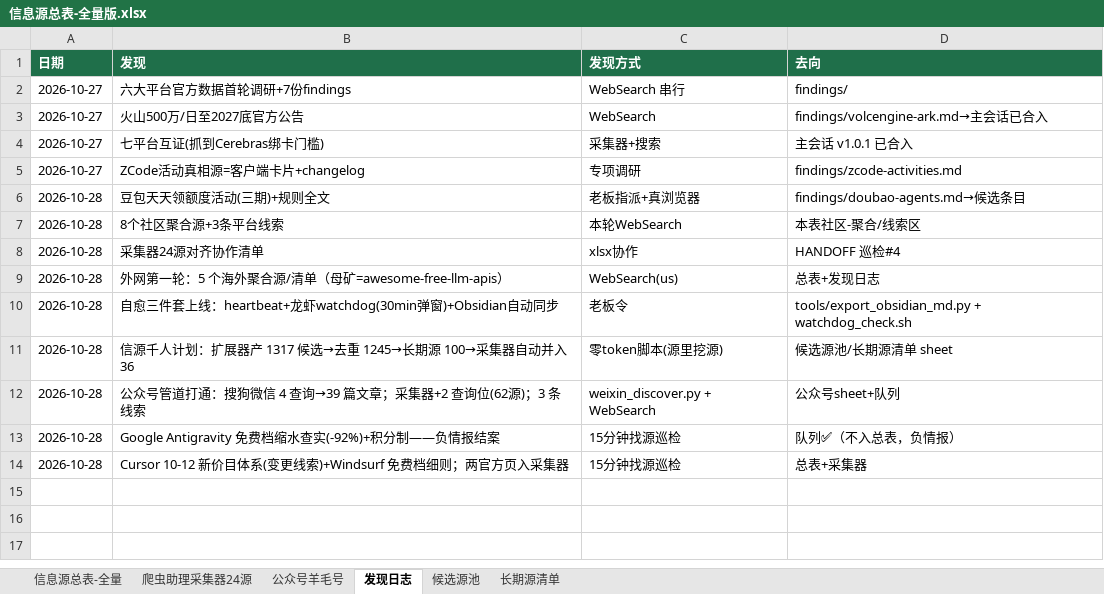
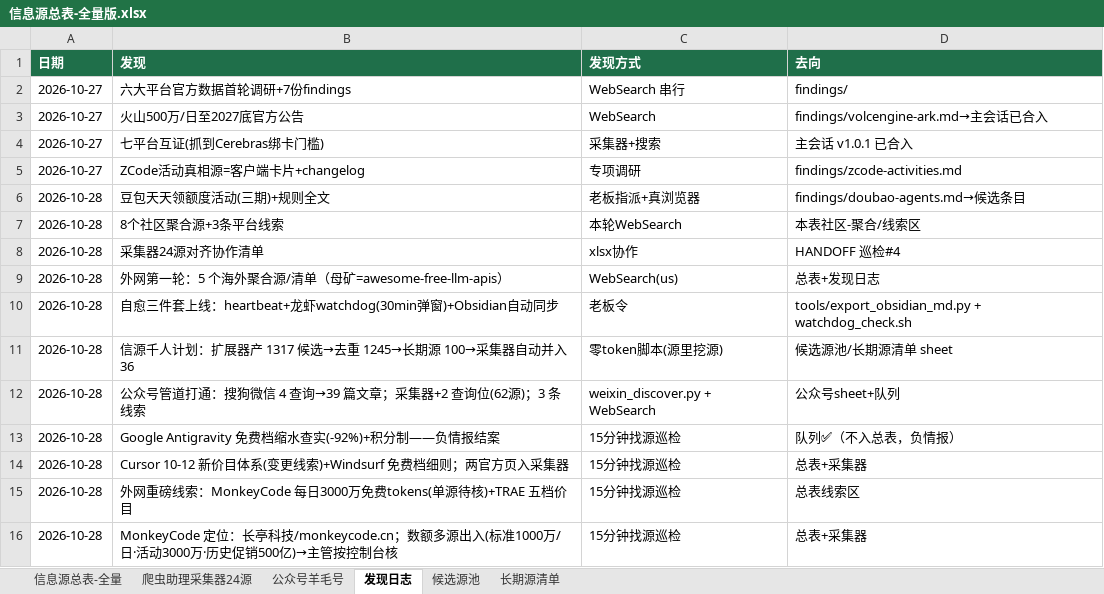
Before and after one commit to KJAI123/tokenmost, an Excel workbook: data-research/信息源总表-全量版.xlsx, sheet 发现日志, drawn as a sheet; values as stored, in another font and other column widths than the file's, no borders; the diff names each change by its address in the sheet, - before the commit and + after, or states it on an @@ line.

```diff
--- a/data-research/信息源总表-全量版.xlsx (sheet 发现日志)
+++ b/data-research/信息源总表-全量版.xlsx (sheet 发现日志)
+row 15: 2026-10-28 | 外网重磅线索：MonkeyCode 每日3000万免费tokens(单源待核)+TRAE 五档价目 | 15分钟找源巡检 | 总表线索区
+row 16: 2026-10-28 | MonkeyCode 定位：长亭科技/monkeycode.cn；数额多源出入(标准1000万/日·活动3000万·历史促销500亿)→主管按控制台核 | 15分钟找源巡检 | 总表+采集器
```
Also changed, not shown: sheet 候选源池, sheet 信息源总表-全量, 12 other files.
